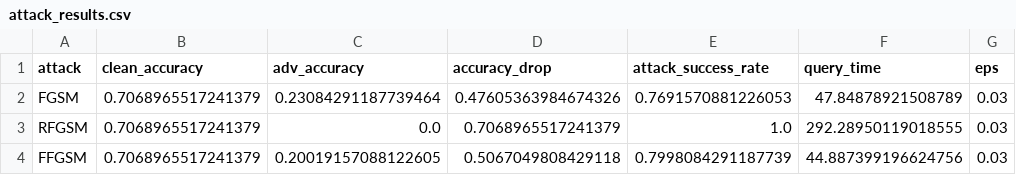
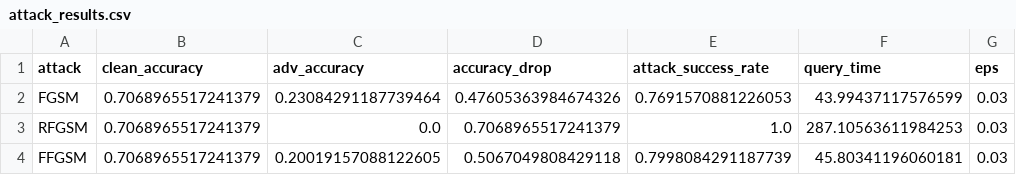
Before and after one commit to shiqi-ops/plane, a CSV file: src/main/resources/script/results/attack_results.csv, drawn as a sheet.

```diff
--- a/src/main/resources/script/results/attack_results.csv
+++ b/src/main/resources/script/results/attack_results.csv
@@ -1,4 +1,4 @@
 attack,clean_accuracy,adv_accuracy,accuracy_drop,attack_success_rate,query_time,eps
-FGSM,0.7068965517241379,0.23084291187739464,0.47605363984674326,0.7691570881226053,47.84878921508789,0.03
-RFGSM,0.7068965517241379,0.0,0.7068965517241379,1.0,292.28950119018555,0.03
-FFGSM,0.7068965517241379,0.20019157088122605,0.5067049808429118,0.7998084291187739,44.887399196624756,0.03
+FGSM,0.7068965517241379,0.23084291187739464,0.47605363984674326,0.7691570881226053,43.99437117576599,0.03
+RFGSM,0.7068965517241379,0.0,0.7068965517241379,1.0,287.10563611984253,0.03
+FFGSM,0.7068965517241379,0.20019157088122605,0.5067049808429118,0.7998084291187739,45.80341196060181,0.03
```
Also changed, not shown: 12 other files.
